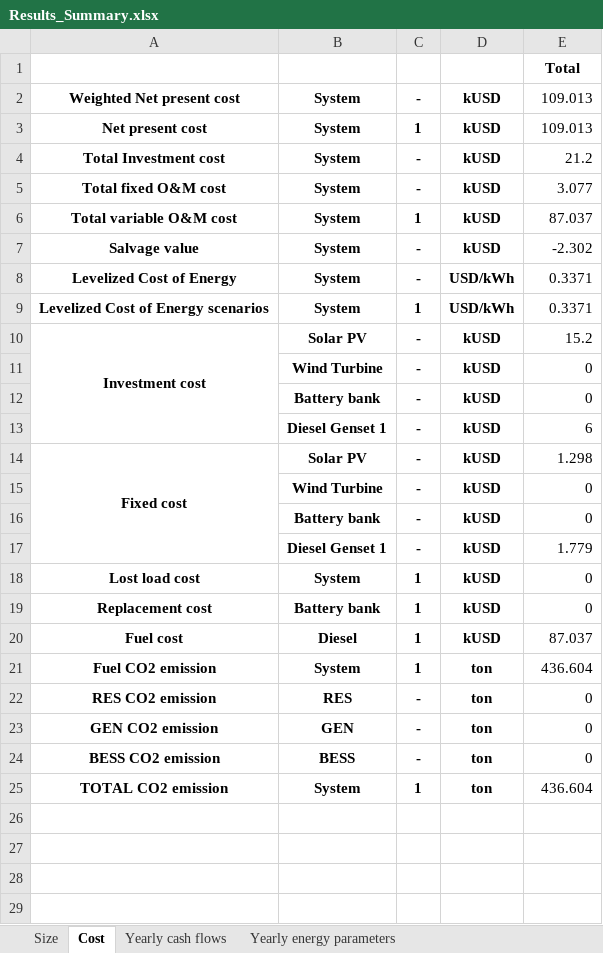
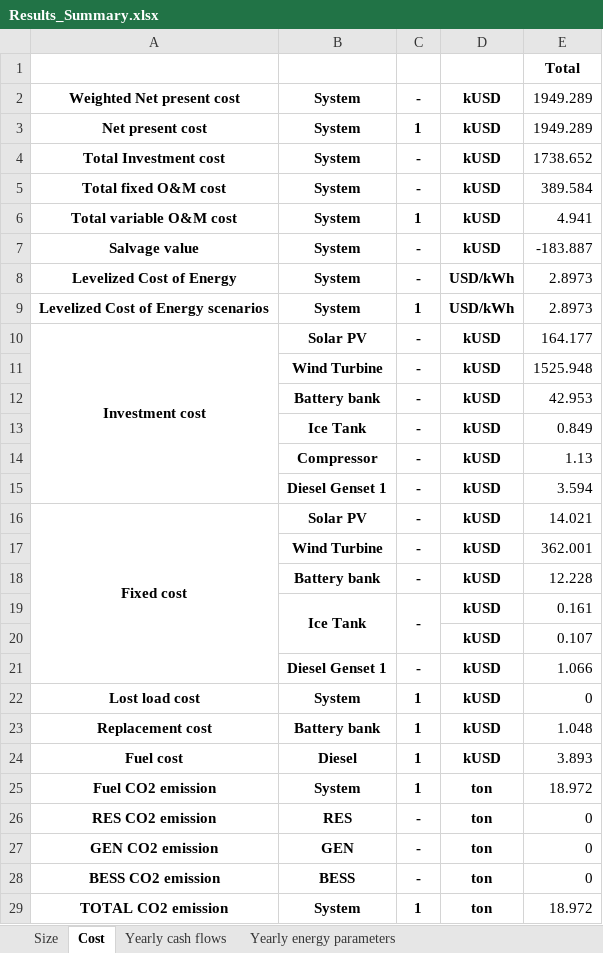
Before and after one commit to SESAM-Polimi/Micro-Grids, an Excel workbook: Code/Results/Results_Summary.xlsx, sheet Cost, drawn as a sheet; values as stored, in another font and other column widths than the file's, no borders; addresses are those after the commit; the diff names each change by its address in the sheet, - before the commit and + after, or states it on an @@ line.

```diff
--- a/Code/Results/Results_Summary.xlsx (sheet Cost)
+++ b/Code/Results/Results_Summary.xlsx (sheet Cost)
-E2:E3: 109.013
+E2:E3: 1949.289
-E4: 21.2
+E4: 1738.652
-E5: 3.077
+E5: 389.584
-E6: 87.037
+E6: 4.941
-E7: -2.302
+E7: -183.887
-E8:E9: 0.3371
+E8:E9: 2.8973
-E10: 15.2
+E10: 164.177
-E11: 0
+E11: 1525.948
-E12: 0
+E12: 42.953
+row 13:  | Ice Tank | - | kUSD | 0.849
+row 14:  | Compressor | - | kUSD | 1.13
-E15: 6
+E15: 3.594
-E16: 1.298
+E16: 14.021
-E17: 0
+E17: 362.001
-E18: 0
+E18: 12.228
+row 19:  | Ice Tank | - | kUSD | 0.161
+row 20:  |  |  | kUSD | 0.107
-E21: 1.779
+E21: 1.066
-E23: 0
+E23: 1.048
-E24: 87.037
+E24: 3.893
-E25: 436.604
+E25: 18.972
-E29: 436.604
+E29: 18.972
```
Also changed, not shown: sheet Yearly cash flows, sheet Yearly energy parameters SC, sheet Yearly energy parameters, sheet Size, 13 other files.
